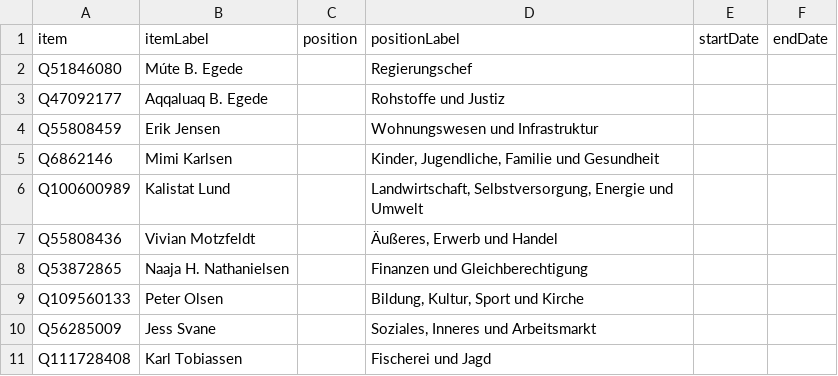
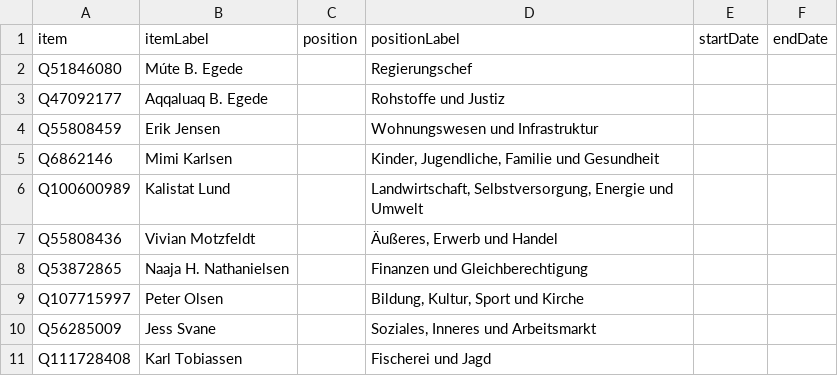
Before and after one commit to every-politician-scrapers/greenland-cabinet, a CSV file: sources/cabinet/egede2-dewiki/scraped.csv, drawn as a sheet.

```diff
--- a/sources/cabinet/egede2-dewiki/scraped.csv
+++ b/sources/cabinet/egede2-dewiki/scraped.csv
@@ -8,3 +8,3 @@ Q55808436,Vivian Motzfeldt,,"Äußeres, Erwerb und Handel",,
 Q53872865,Naaja H. Nathanielsen,,Finanzen und Gleichberechtigung,,
-Q109560133,Peter Olsen,,"Bildung, Kultur, Sport und Kirche",,
+Q107715997,Peter Olsen,,"Bildung, Kultur, Sport und Kirche",,
 Q56285009,Jess Svane,,"Soziales, Inneres und Arbeitsmarkt",,
```
Also changed, not shown: sources/cabinet/egede2-dewiki/wikidata.csv, wikidata/wanted-positions.csv, 1 other file.
